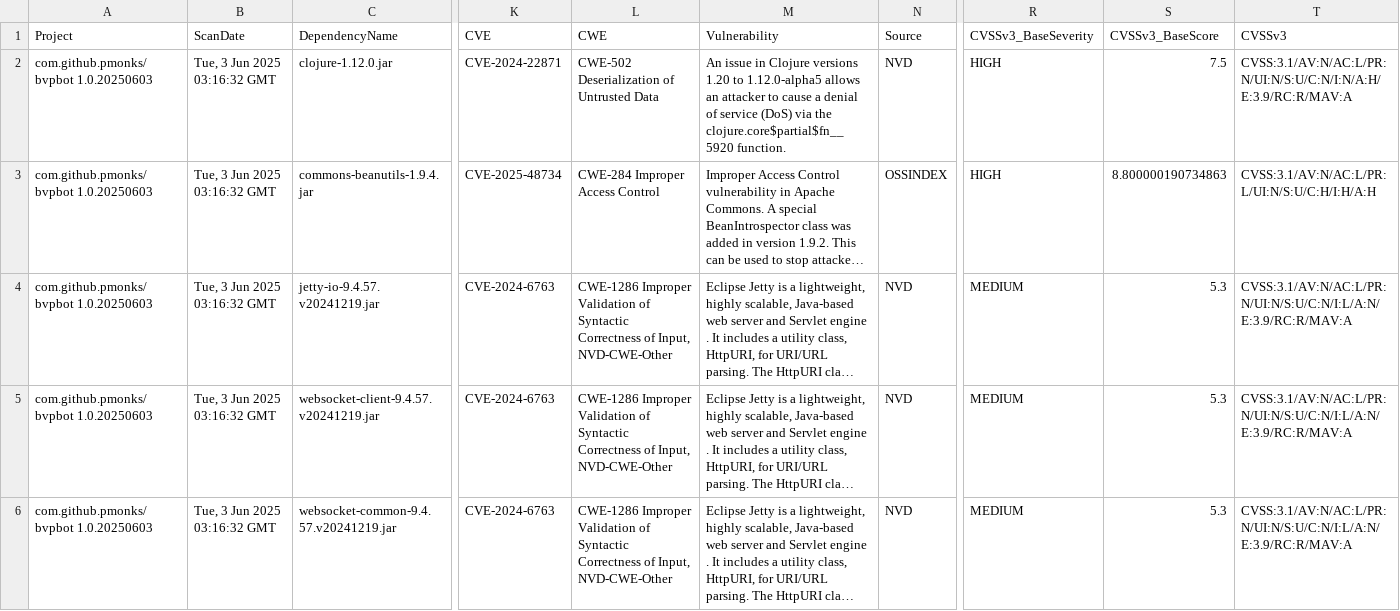
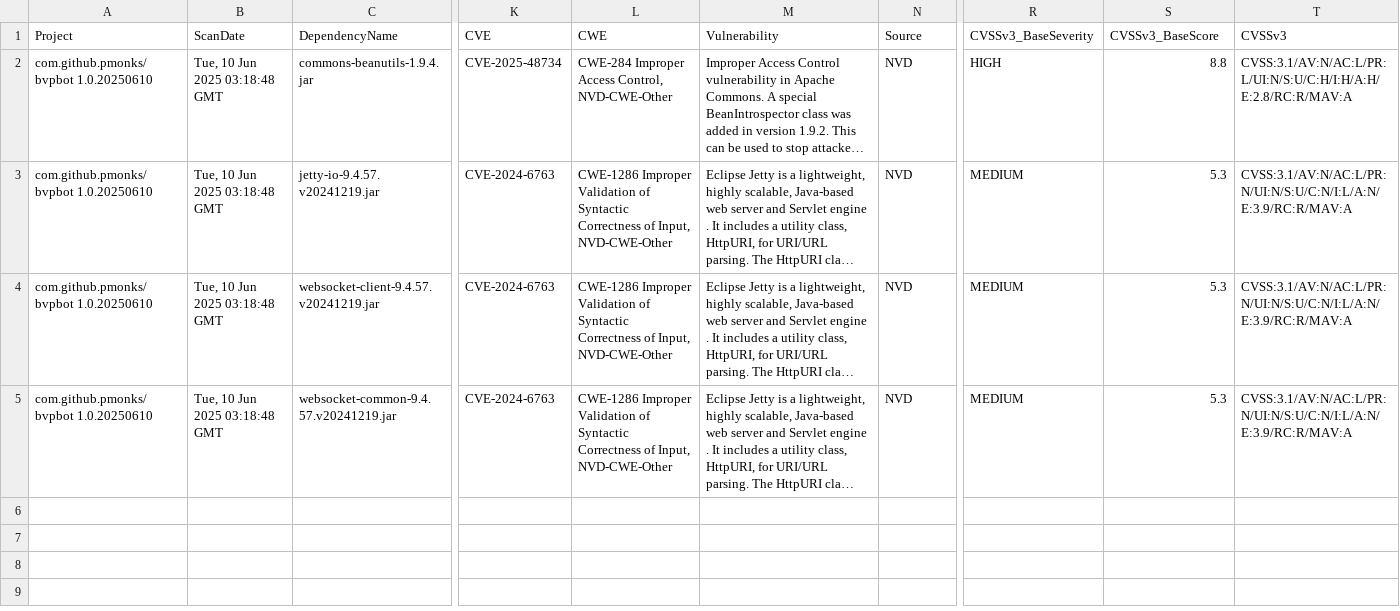
Before and after one commit to pmonks/bvpbot, a CSV file: nvd/dependency-check-report.csv, drawn as a sheet; only a part is shown, gaps mark what is left out; long unchanged cells end in …; removed rows and columns are numbered as before the commit, all else as after; rows hold the shown columns only; the diff names each change by its address in the sheet, - before the commit and + after, or states it on an @@ line.

```diff
--- a/nvd/dependency-check-report.csv
+++ b/nvd/dependency-check-report.csv
-row 2: com.github.pmonks/bvpbot 1.0.20250603 | Tue, 3 Jun 2025 03:16:32 GMT | clojure-1.12.0.jar | CVE-2024-22871 | CWE-502 Deserialization of Untrusted Data | An issue in Clojure versions 1.20 to 1.12.0-alpha5 allows an attacker to cause a denial of service (DoS) via the clojure.core$partial$fn__5920 function. | NVD | HIGH | 7.5 | CVSS:3.1/AV:N/AC:L/PR:N/UI:N/S:U/C:N/I:N/A:H/E:3.9/RC:R/MAV:A
-A2:A5 (Project): com.github.pmonks/bvpbot 1.0.20250603
+A2:A5 (Project): com.github.pmonks/bvpbot 1.0.20250610
-B2:B5 (ScanDate): Tue, 3 Jun 2025 03:16:32 GMT
+B2:B5 (ScanDate): Tue, 10 Jun 2025 03:18:48 GMT
-L2 (CWE): CWE-284 Improper Access Control
+L2 (CWE): CWE-284 Improper Access Control, NVD-CWE-Other
-N2 (Source): OSSINDEX
+N2 (Source): NVD
-S2 (CVSSv3_BaseScore): 8.800000190734863
+S2 (CVSSv3_BaseScore): 8.8
-T2 (CVSSv3): CVSS:3.1/AV:N/AC:L/PR:L/UI:N/S:U/C:H/I:H/A:H
+T2 (CVSSv3): CVSS:3.1/AV:N/AC:L/PR:L/UI:N/S:U/C:H/I:H/A:H/E:2.8/RC:R/MAV:A
```
Also changed, not shown: 8 other files.
